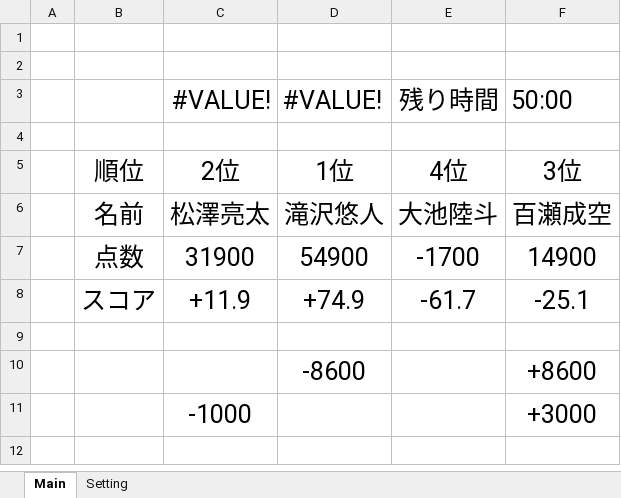
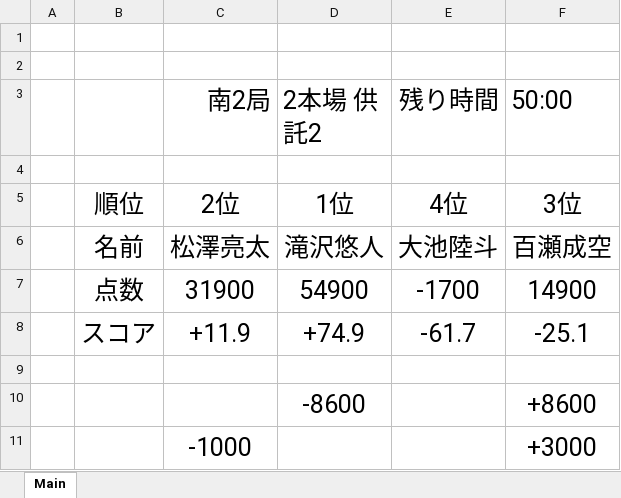
Before and after one commit to daicho/mahjong-club, an Excel workbook: 成績管理システム/点数.xlsm, sheet Main, drawn as a sheet; values as stored, in another font and other column widths than the file's, no borders; charts and pictures and conditional formats not drawn; the diff names each change by its address in the sheet, - before the commit and + after, or states it on an @@ line.

```diff
--- a/成績管理システム/点数.xlsm (sheet Main)
+++ b/成績管理システム/点数.xlsm (sheet Main)
@@ sheet tab hidden: Setting @@
-C3: #VALUE!
+C3: 南2局
-D3: #VALUE!
+D3: 2本場 供託2
```
Also changed, not shown: charts or pictures, 成績管理システム/Template.xlsm, 成績管理システム/対局/2019-11-15@A.xlsm, 8 other files.
